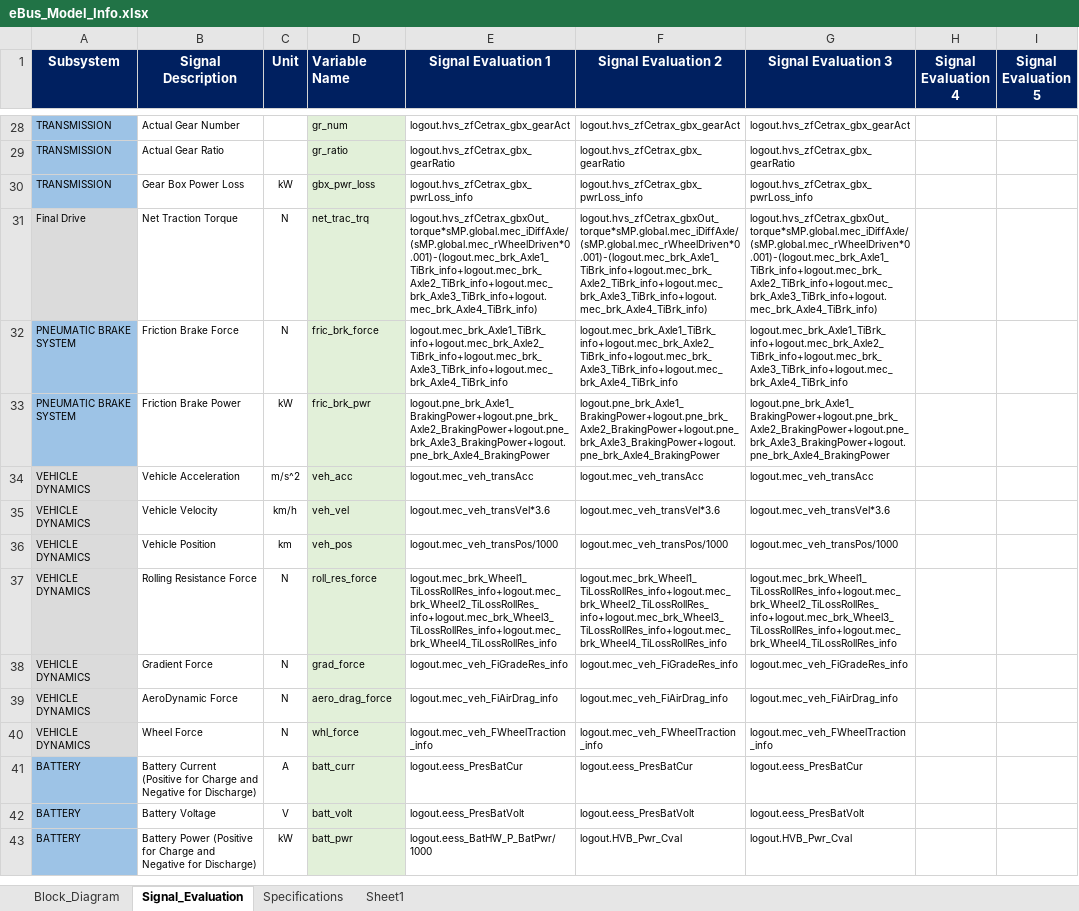
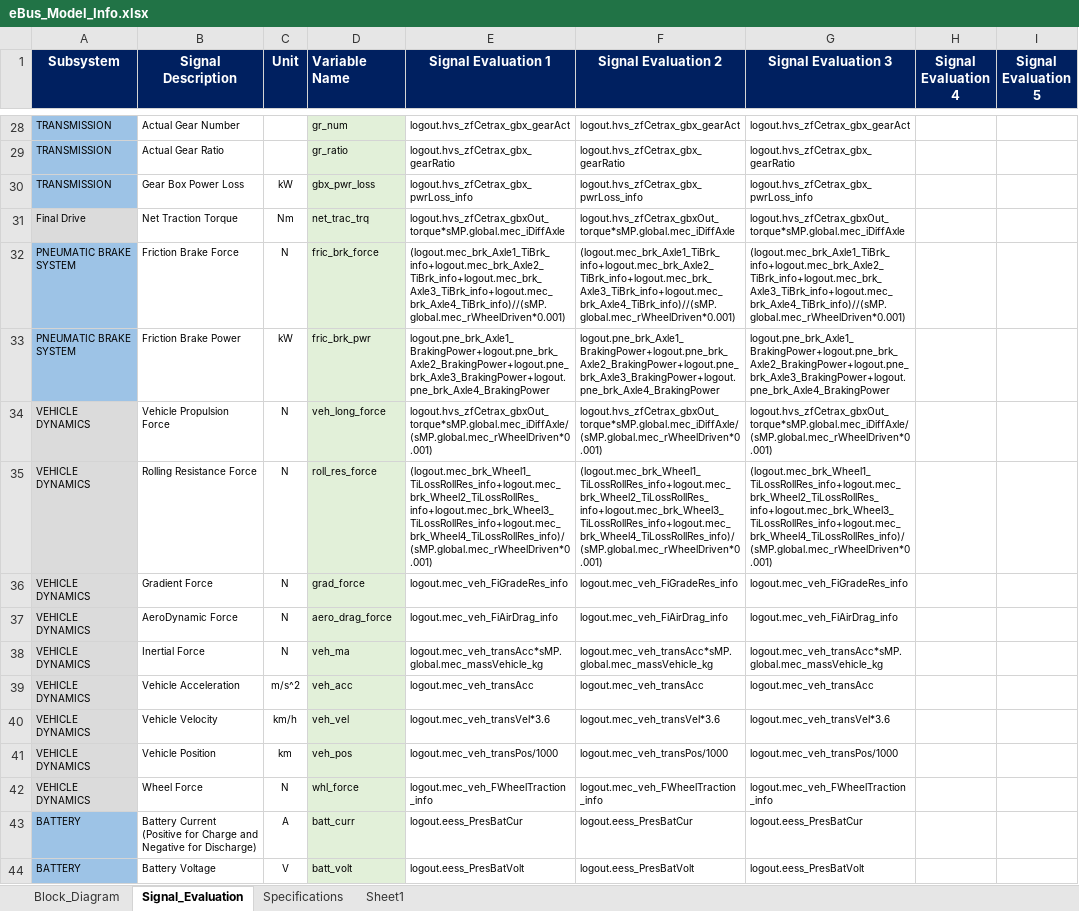
Before and after one commit to hvpn25-Coder/eBus_Tool, an Excel workbook: eBus_Functions/Post_Processing/Root_Cause_Analysis_Work/info/eBus_Model_Info.xlsx, sheet Signal_Evaluation, drawn as a sheet; only a part is shown, gaps mark what is left out; the shorter side is filled out with more unchanged rows; values as stored, in another font and other column widths than the file's, no borders; conditional formats not drawn; removed rows and columns are numbered as before the commit, all else as after; the diff names each change by its address in the sheet, - before the commit and + after, or states it on an @@ line.

Commit message:
Update RCA workbook metadata

```diff
--- a/eBus_Functions/Post_Processing/Root_Cause_Analysis_Work/info/eBus_Model_Info.xlsx (sheet Signal_Evaluation)
+++ b/eBus_Functions/Post_Processing/Root_Cause_Analysis_Work/info/eBus_Model_Info.xlsx (sheet Signal_Evaluation)
-C31 (Unit): N
+C31 (Unit): Nm
-E31 (Signal Evaluation 1): logout.hvs_zfCetrax_gbxOut_torque*sMP.global.mec_iDiffAxle/(sMP.global.mec_rWheelDriven*0.001)-(logout.mec_brk_Axle1_TiBrk_info+logout.mec_brk_Axle2_TiBrk_info+logout.mec_brk_Axle3_TiBrk_info+logout.mec_brk_Axle4_TiBrk_info)
+E31 (Signal Evaluation 1): logout.hvs_zfCetrax_gbxOut_torque*sMP.global.mec_iDiffAxle
-F31 (Signal Evaluation 2): logout.hvs_zfCetrax_gbxOut_torque*sMP.global.mec_iDiffAxle/(sMP.global.mec_rWheelDriven*0.001)-(logout.mec_brk_Axle1_TiBrk_info+logout.mec_brk_Axle2_TiBrk_info+logout.mec_brk_Axle3_TiBrk_info+logout.mec_brk_Axle4_TiBrk_info)
+F31 (Signal Evaluation 2): logout.hvs_zfCetrax_gbxOut_torque*sMP.global.mec_iDiffAxle
-G31 (Signal Evaluation 3): logout.hvs_zfCetrax_gbxOut_torque*sMP.global.mec_iDiffAxle/(sMP.global.mec_rWheelDriven*0.001)-(logout.mec_brk_Axle1_TiBrk_info+logout.mec_brk_Axle2_TiBrk_info+logout.mec_brk_Axle3_TiBrk_info+logout.mec_brk_Axle4_TiBrk_info)
+G31 (Signal Evaluation 3): logout.hvs_zfCetrax_gbxOut_torque*sMP.global.mec_iDiffAxle
-E32 (Signal Evaluation 1): logout.mec_brk_Axle1_TiBrk_info+logout.mec_brk_Axle2_TiBrk_info+logout.mec_brk_Axle3_TiBrk_info+logout.mec_brk_Axle4_TiBrk_info
+E32 (Signal Evaluation 1): (logout.mec_brk_Axle1_TiBrk_info+logout.mec_brk_Axle2_TiBrk_info+logout.mec_brk_Axle3_TiBrk_info+logout.mec_brk_Axle4_TiBrk_info)//(sMP.global.mec_rWheelDriven*0.001)
-F32 (Signal Evaluation 2): logout.mec_brk_Axle1_TiBrk_info+logout.mec_brk_Axle2_TiBrk_info+logout.mec_brk_Axle3_TiBrk_info+logout.mec_brk_Axle4_TiBrk_info
+F32 (Signal Evaluation 2): (logout.mec_brk_Axle1_TiBrk_info+logout.mec_brk_Axle2_TiBrk_info+logout.mec_brk_Axle3_TiBrk_info+logout.mec_brk_Axle4_TiBrk_info)//(sMP.global.mec_rWheelDriven*0.001)
-G32 (Signal Evaluation 3): logout.mec_brk_Axle1_TiBrk_info+logout.mec_brk_Axle2_TiBrk_info+logout.mec_brk_Axle3_TiBrk_info+logout.mec_brk_Axle4_TiBrk_info
+G32 (Signal Evaluation 3): (logout.mec_brk_Axle1_TiBrk_info+logout.mec_brk_Axle2_TiBrk_info+logout.mec_brk_Axle3_TiBrk_info+logout.mec_brk_Axle4_TiBrk_info)//(sMP.global.mec_rWheelDriven*0.001)
+row 34: VEHICLE DYNAMICS | Vehicle Propulsion Force | N | veh_long_force | logout.hvs_zfCetrax_gbxOut_torque*sMP.global.mec_iDiffAxle/(sMP.global.mec_rWheelDriven*0.001) | logout.hvs_zfCetrax_gbxOut_torque*sMP.global.mec_iDiffAxle/(sMP.global.mec_rWheelDriven*0.001) | logout.hvs_zfCetrax_gbxOut_torque*sMP.global.mec_iDiffAxle/(sMP.global.mec_rWheelDriven*0.001)
+row 35: VEHICLE DYNAMICS | Rolling Resistance Force | N | roll_res_force | (logout.mec_brk_Wheel1_TiLossRollRes_info+logout.mec_brk_Wheel2_TiLossRollRes_info+logout.mec_brk_Wheel3_TiLossRollRes_info+logout.mec_brk_Wheel4_TiLossRollRes_info)/(sMP.global.mec_rWheelDriven*0.001) | (logout.mec_brk_Wheel1_TiLossRollRes_info+logout.mec_brk_Wheel2_TiLossRollRes_info+logout.mec_brk_Wheel3_TiLossRollRes_info+logout.mec_brk_Wheel4_TiLossRollRes_info)/(sMP.global.mec_rWheelDriven*0.001) | (logout.mec_brk_Wheel1_TiLossRollRes_info+logout.mec_brk_Wheel2_TiLossRollRes_info+logout.mec_brk_Wheel3_TiLossRollRes_info+logout.mec_brk_Wheel4_TiLossRollRes_info)/(sMP.global.mec_rWheelDriven*0.001)
@@ row 38 moved to row 36: VEHICLE DYNAMICS @@
@@ row 39 moved to row 37: VEHICLE DYNAMICS @@
+row 38: VEHICLE DYNAMICS | Inertial Force | N | veh_ma | logout.mec_veh_transAcc*sMP.global.mec_massVehicle_kg | logout.mec_veh_transAcc*sMP.global.mec_massVehicle_kg | logout.mec_veh_transAcc*sMP.global.mec_massVehicle_kg
-row 37: VEHICLE DYNAMICS | Rolling Resistance Force | N | roll_res_force | logout.mec_brk_Wheel1_TiLossRollRes_info+logout.mec_brk_Wheel2_TiLossRollRes_info+logout.mec_brk_Wheel3_TiLossRollRes_info+logout.mec_brk_Wheel4_TiLossRollRes_info | logout.mec_brk_Wheel1_TiLossRollRes_info+logout.mec_brk_Wheel2_TiLossRollRes_info+logout.mec_brk_Wheel3_TiLossRollRes_info+logout.mec_brk_Wheel4_TiLossRollRes_info | logout.mec_brk_Wheel1_TiLossRollRes_info+logout.mec_brk_Wheel2_TiLossRollRes_info+logout.mec_brk_Wheel3_TiLossRollRes_info+logout.mec_brk_Wheel4_TiLossRollRes_info
```
Also changed, not shown: sheet Block_Diagram, charts or pictures.
